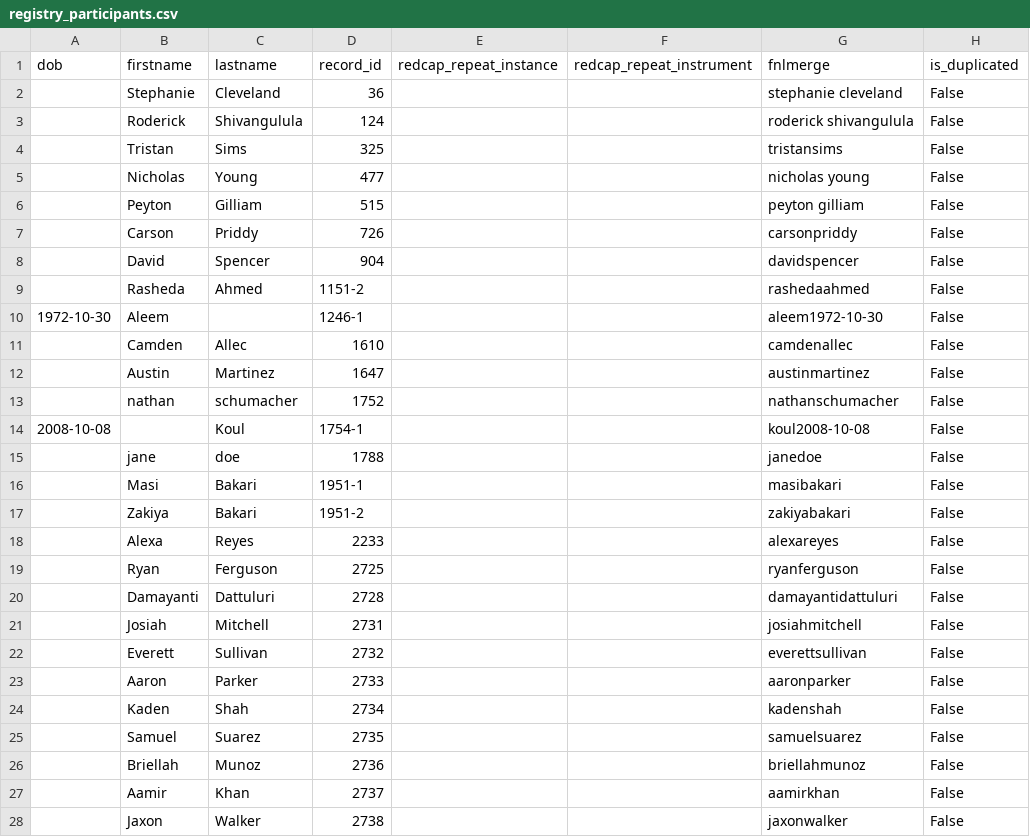
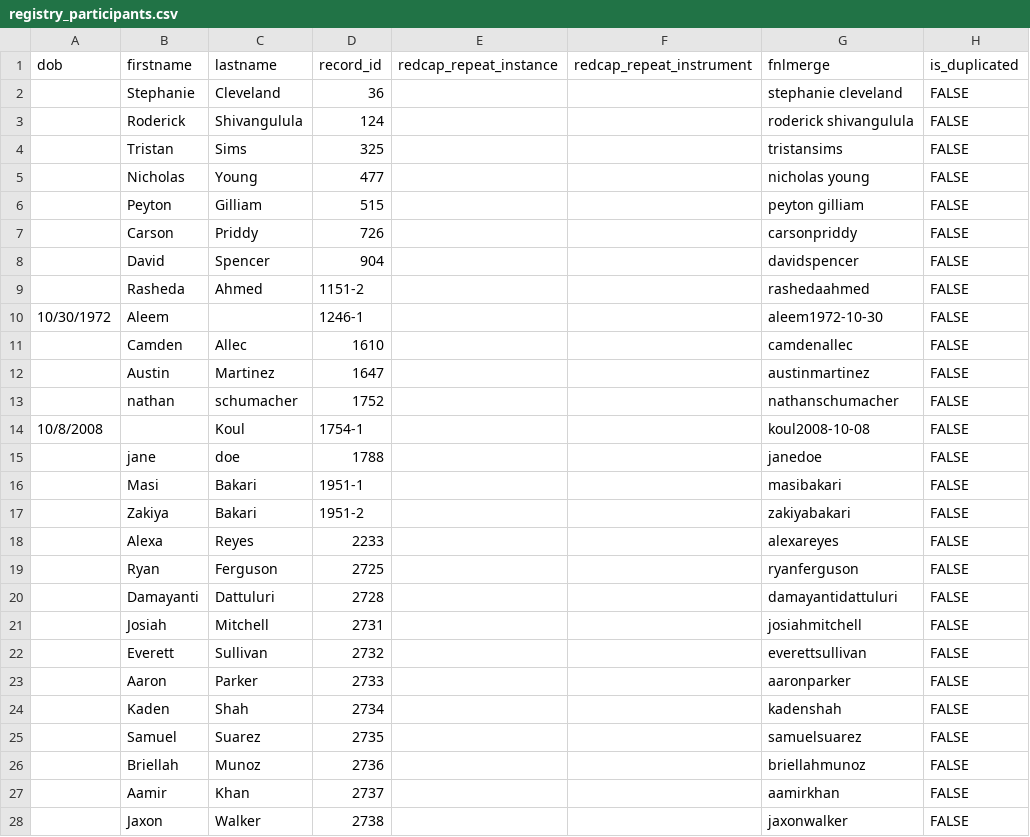
Before and after one commit to wfclark5/BBDB, a CSV file: registry_participants.csv, drawn as a sheet; only a part is shown; the diff covers the shown part only.

```diff
--- a/registry_participants.csv
+++ b/registry_participants.csv
@@ -1,28 +1,28 @@
 dob,firstname,lastname,record_id,redcap_repeat_instance,redcap_repeat_instrument,fnlmerge,is_duplicated
-,Stephanie ,Cleveland,36,,,stephanie cleveland,False
-,Roderick ,Shivangulula,124,,,roderick shivangulula,False
-,Tristan,Sims,325,,,tristansims,False
-,Nicholas ,Young,477,,,nicholas young,False
-,Peyton ,Gilliam ,515,,,peyton gilliam ,False
-,Carson,Priddy,726,,,carsonpriddy,False
-,David,Spencer,904,,,davidspencer,False
-,Rasheda,Ahmed,1151-2,,,rashedaahmed,False
-1972-10-30,Aleem,,1246-1,,,aleem1972-10-30,False
-,Camden,Allec,1610,,,camdenallec,False
-,Austin,Martinez,1647,,,austinmartinez,False
-,nathan,schumacher,1752,,,nathanschumacher,False
-2008-10-08,,Koul,1754-1,,,koul2008-10-08,False
-,jane,doe,1788,,,janedoe,False
-,Masi,Bakari,1951-1,,,masibakari,False
-,Zakiya,Bakari,1951-2,,,zakiyabakari,False
-,Alexa,Reyes,2233,,,alexareyes,False
-,Ryan,Ferguson,2725,,,ryanferguson,False
-,Damayanti,Dattuluri,2728,,,damayantidattuluri,False
-,Josiah,Mitchell,2731,,,josiahmitchell,False
-,Everett,Sullivan,2732,,,everettsullivan,False
-,Aaron,Parker,2733,,,aaronparker,False
-,Kaden,Shah,2734,,,kadenshah,False
-,Samuel,Suarez,2735,,,samuelsuarez,False
-,Briellah,Munoz,2736,,,briellahmunoz,False
-,Aamir,Khan,2737,,,aamirkhan,False
-,Jaxon,Walker,2738,,,jaxonwalker,False
+,Stephanie ,Cleveland,36,,,stephanie cleveland,FALSE
+,Roderick ,Shivangulula,124,,,roderick shivangulula,FALSE
+,Tristan,Sims,325,,,tristansims,FALSE
+,Nicholas ,Young,477,,,nicholas young,FALSE
+,Peyton ,Gilliam ,515,,,peyton gilliam ,FALSE
+,Carson,Priddy,726,,,carsonpriddy,FALSE
+,David,Spencer,904,,,davidspencer,FALSE
+,Rasheda,Ahmed,1151-2,,,rashedaahmed,FALSE
+10/30/1972,Aleem,,1246-1,,,aleem1972-10-30,FALSE
+,Camden,Allec,1610,,,camdenallec,FALSE
+,Austin,Martinez,1647,,,austinmartinez,FALSE
+,nathan,schumacher,1752,,,nathanschumacher,FALSE
+10/8/2008,,Koul,1754-1,,,koul2008-10-08,FALSE
+,jane,doe,1788,,,janedoe,FALSE
+,Masi,Bakari,1951-1,,,masibakari,FALSE
+,Zakiya,Bakari,1951-2,,,zakiyabakari,FALSE
+,Alexa,Reyes,2233,,,alexareyes,FALSE
+,Ryan,Ferguson,2725,,,ryanferguson,FALSE
+,Damayanti,Dattuluri,2728,,,damayantidattuluri,FALSE
+,Josiah,Mitchell,2731,,,josiahmitchell,FALSE
+,Everett,Sullivan,2732,,,everettsullivan,FALSE
+,Aaron,Parker,2733,,,aaronparker,FALSE
+,Kaden,Shah,2734,,,kadenshah,FALSE
+,Samuel,Suarez,2735,,,samuelsuarez,FALSE
+,Briellah,Munoz,2736,,,briellahmunoz,FALSE
+,Aamir,Khan,2737,,,aamirkhan,FALSE
+,Jaxon,Walker,2738,,,jaxonwalker,FALSE
```
Also changed, not shown: 110 edited cells elsewhere in this file, 1 other file.
